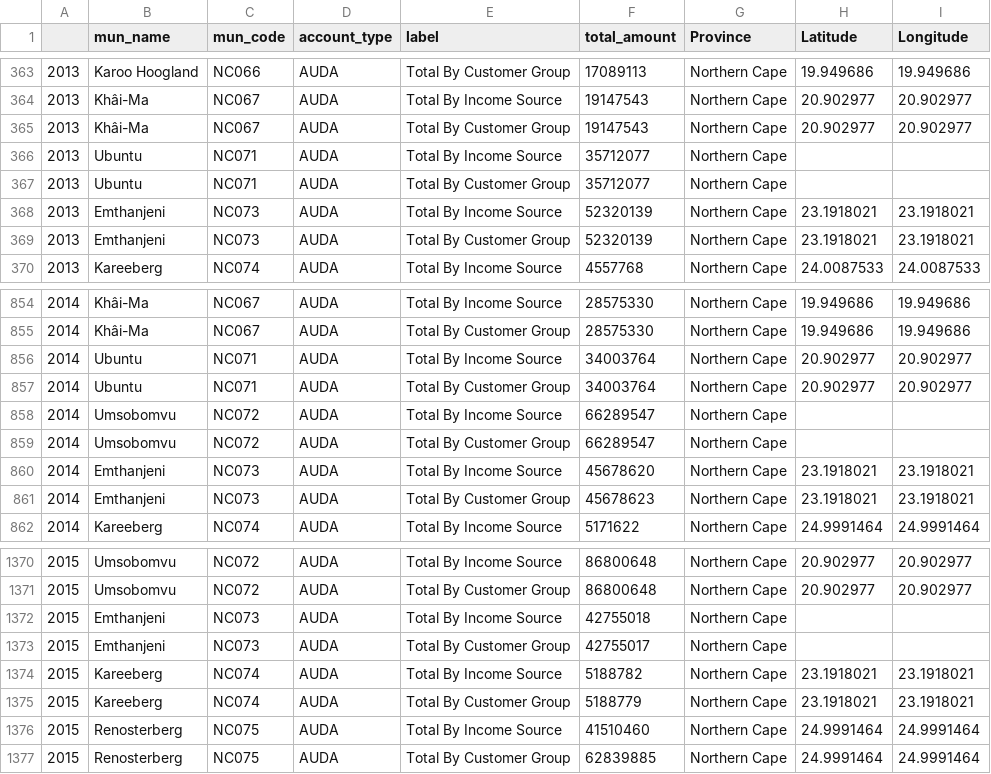
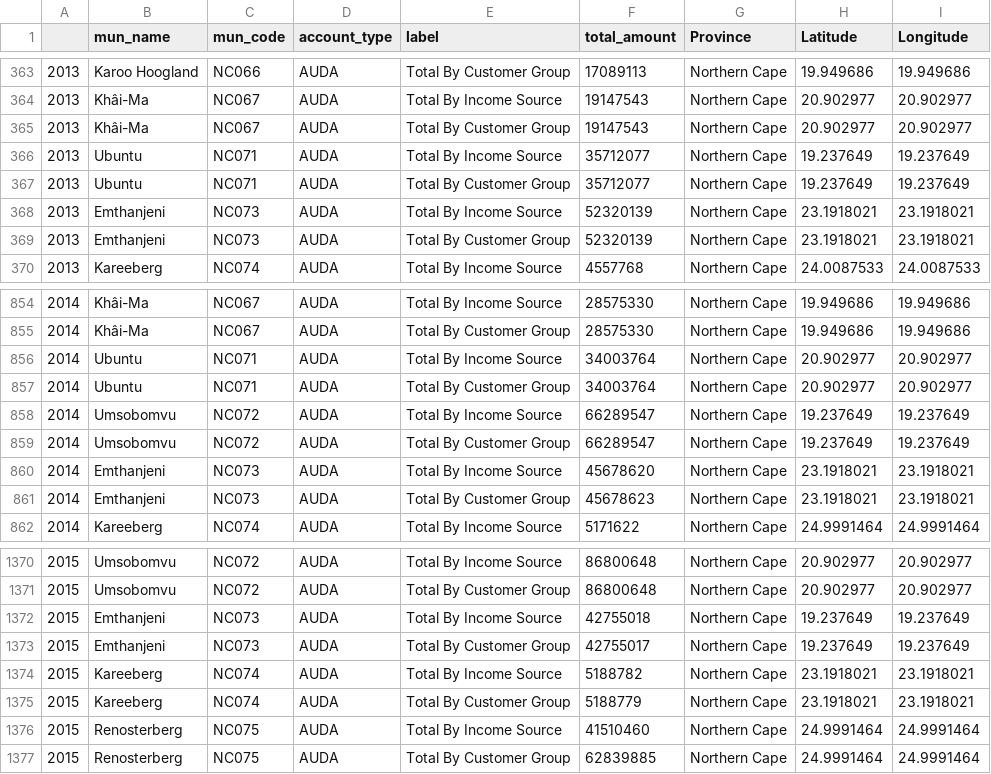
Before and after one commit to AnriSmith/DSIDE, a CSV file: Municipal data/Debit_total.csv, drawn as a sheet; only a part is shown, gaps mark what is left out; the diff covers the shown part only.

```diff
--- a/Municipal data/Debit_total.csv
+++ b/Municipal data/Debit_total.csv
@@ -365,4 +365,4 @@
 2013,Khâi-Ma,NC067,AUDA,Total By Customer Group,19147543,Northern Cape,20.902977,20.902977
-2013,Ubuntu,NC071,AUDA,Total By Income Source,35712077,Northern Cape,,
-2013,Ubuntu,NC071,AUDA,Total By Customer Group,35712077,Northern Cape,,
+2013,Ubuntu,NC071,AUDA,Total By Income Source,35712077,Northern Cape,19.237649,19.237649
+2013,Ubuntu,NC071,AUDA,Total By Customer Group,35712077,Northern Cape,19.237649,19.237649
 2013,Emthanjeni,NC073,AUDA,Total By Income Source,52320139,Northern Cape,23.1918021,23.1918021
@@ -857,4 +857,4 @@
 2014,Ubuntu,NC071,AUDA,Total By Customer Group,34003764,Northern Cape,20.902977,20.902977
-2014,Umsobomvu,NC072,AUDA,Total By Income Source,66289547,Northern Cape,,
-2014,Umsobomvu,NC072,AUDA,Total By Customer Group,66289547,Northern Cape,,
+2014,Umsobomvu,NC072,AUDA,Total By Income Source,66289547,Northern Cape,19.237649,19.237649
+2014,Umsobomvu,NC072,AUDA,Total By Customer Group,66289547,Northern Cape,19.237649,19.237649
 2014,Emthanjeni,NC073,AUDA,Total By Income Source,45678620,Northern Cape,23.1918021,23.1918021
@@ -1371,4 +1371,4 @@
 2015,Umsobomvu,NC072,AUDA,Total By Customer Group,86800648,Northern Cape,20.902977,20.902977
-2015,Emthanjeni,NC073,AUDA,Total By Income Source,42755018,Northern Cape,,
-2015,Emthanjeni,NC073,AUDA,Total By Customer Group,42755017,Northern Cape,,
+2015,Emthanjeni,NC073,AUDA,Total By Income Source,42755018,Northern Cape,19.237649,19.237649
+2015,Emthanjeni,NC073,AUDA,Total By Customer Group,42755017,Northern Cape,19.237649,19.237649
 2015,Kareeberg,NC074,AUDA,Total By Income Source,5188782,Northern Cape,23.1918021,23.1918021
```
Also changed, not shown: 20 edited cells elsewhere in this file.
